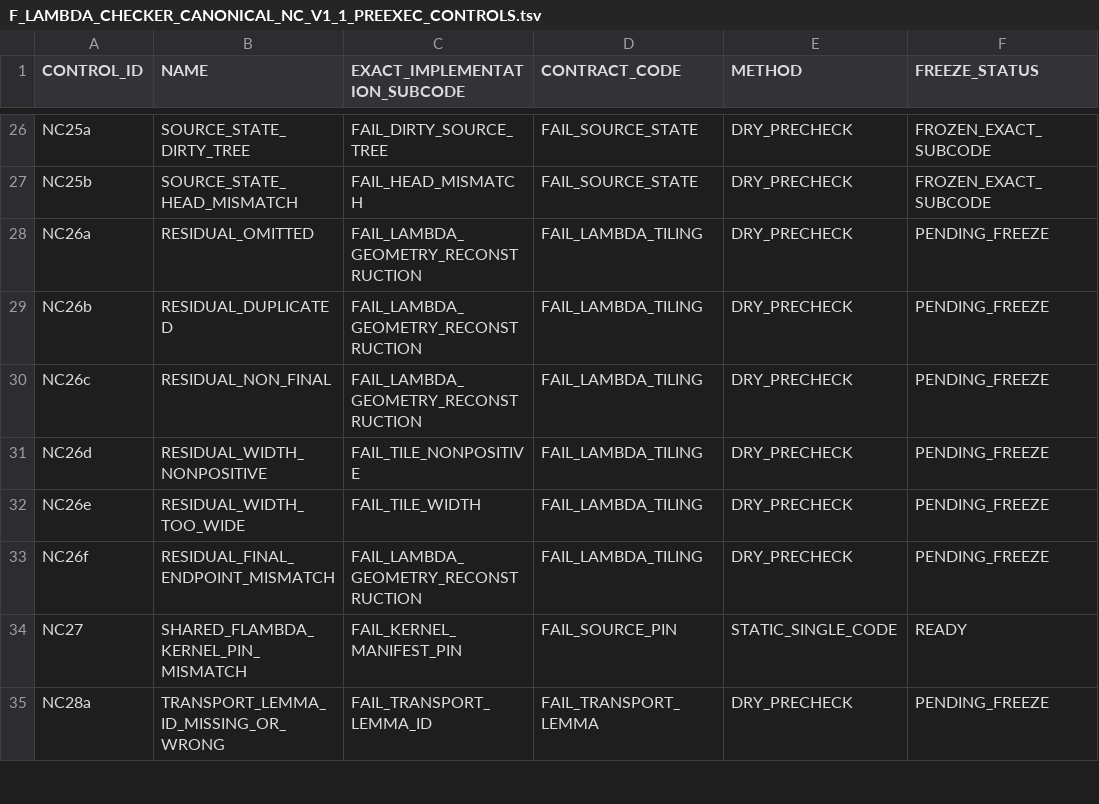
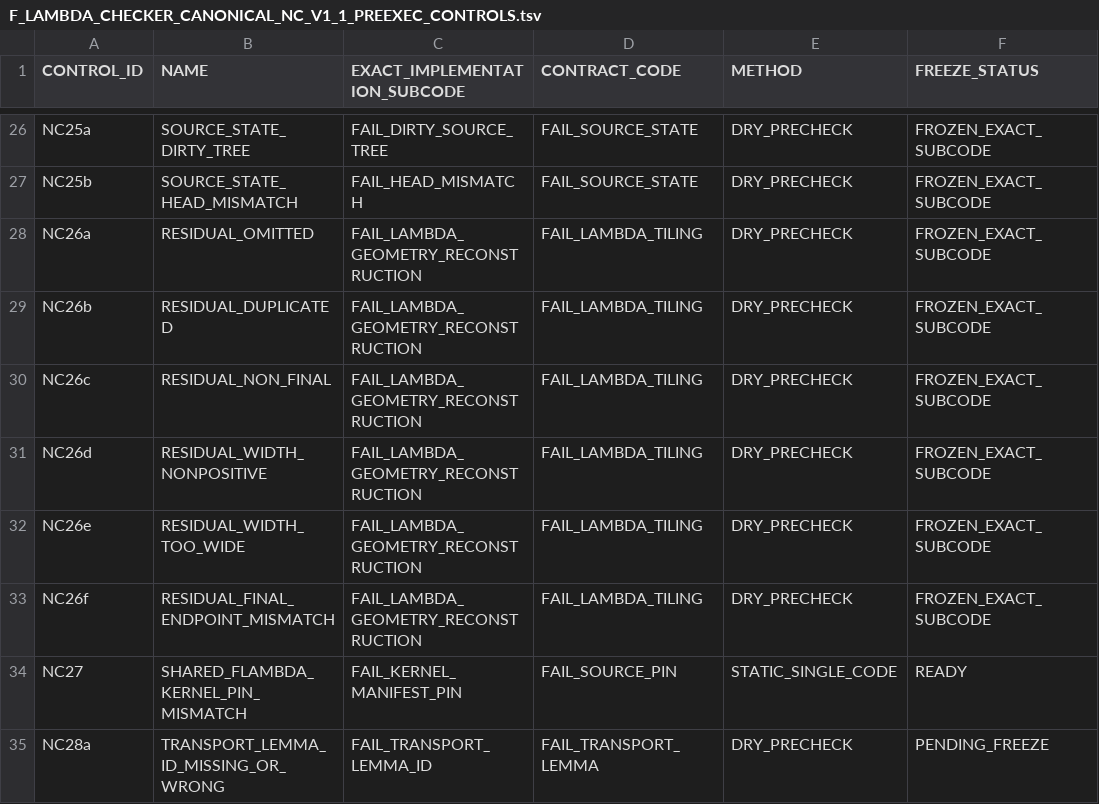
Before and after one commit to cotaxxxx/basepoint-geometry, a TSV file: CERTIFICATES/prolate/item2_circle/b_tube_v2_1/monotone/F_LAMBDA_CHECKER_CANONICAL_NC_V1_1_PREEXEC_CONTROLS.tsv, drawn as a sheet; only a part is shown, gaps mark what is left out.

Commit message:
Freeze NC26 residual tiling subcodes

```diff
--- a/CERTIFICATES/prolate/item2_circle/b_tube_v2_1/monotone/F_LAMBDA_CHECKER_CANONICAL_NC_V1_1_PREEXEC_CONTROLS.tsv
+++ b/CERTIFICATES/prolate/item2_circle/b_tube_v2_1/monotone/F_LAMBDA_CHECKER_CANONICAL_NC_V1_1_PREEXEC_CONTROLS.tsv
@@ -27,8 +27,8 @@ NC25a	SOURCE_STATE_DIRTY_TREE	FAIL_DIRTY_SOURCE_TREE	FAIL_SOURCE_STATE	DRY_PRECH
 NC25b	SOURCE_STATE_HEAD_MISMATCH	FAIL_HEAD_MISMATCH	FAIL_SOURCE_STATE	DRY_PRECHECK	FROZEN_EXACT_SUBCODE
-NC26a	RESIDUAL_OMITTED	FAIL_LAMBDA_GEOMETRY_RECONSTRUCTION	FAIL_LAMBDA_TILING	DRY_PRECHECK	PENDING_FREEZE
-NC26b	RESIDUAL_DUPLICATED	FAIL_LAMBDA_GEOMETRY_RECONSTRUCTION	FAIL_LAMBDA_TILING	DRY_PRECHECK	PENDING_FREEZE
-NC26c	RESIDUAL_NON_FINAL	FAIL_LAMBDA_GEOMETRY_RECONSTRUCTION	FAIL_LAMBDA_TILING	DRY_PRECHECK	PENDING_FREEZE
-NC26d	RESIDUAL_WIDTH_NONPOSITIVE	FAIL_TILE_NONPOSITIVE	FAIL_LAMBDA_TILING	DRY_PRECHECK	PENDING_FREEZE
-NC26e	RESIDUAL_WIDTH_TOO_WIDE	FAIL_TILE_WIDTH	FAIL_LAMBDA_TILING	DRY_PRECHECK	PENDING_FREEZE
-NC26f	RESIDUAL_FINAL_ENDPOINT_MISMATCH	FAIL_LAMBDA_GEOMETRY_RECONSTRUCTION	FAIL_LAMBDA_TILING	DRY_PRECHECK	PENDING_FREEZE
+NC26a	RESIDUAL_OMITTED	FAIL_LAMBDA_GEOMETRY_RECONSTRUCTION	FAIL_LAMBDA_TILING	DRY_PRECHECK	FROZEN_EXACT_SUBCODE
+NC26b	RESIDUAL_DUPLICATED	FAIL_LAMBDA_GEOMETRY_RECONSTRUCTION	FAIL_LAMBDA_TILING	DRY_PRECHECK	FROZEN_EXACT_SUBCODE
+NC26c	RESIDUAL_NON_FINAL	FAIL_LAMBDA_GEOMETRY_RECONSTRUCTION	FAIL_LAMBDA_TILING	DRY_PRECHECK	FROZEN_EXACT_SUBCODE
+NC26d	RESIDUAL_WIDTH_NONPOSITIVE	FAIL_LAMBDA_GEOMETRY_RECONSTRUCTION	FAIL_LAMBDA_TILING	DRY_PRECHECK	FROZEN_EXACT_SUBCODE
+NC26e	RESIDUAL_WIDTH_TOO_WIDE	FAIL_LAMBDA_GEOMETRY_RECONSTRUCTION	FAIL_LAMBDA_TILING	DRY_PRECHECK	FROZEN_EXACT_SUBCODE
+NC26f	RESIDUAL_FINAL_ENDPOINT_MISMATCH	FAIL_LAMBDA_GEOMETRY_RECONSTRUCTION	FAIL_LAMBDA_TILING	DRY_PRECHECK	FROZEN_EXACT_SUBCODE
 NC27	SHARED_FLAMBDA_KERNEL_PIN_MISMATCH	FAIL_KERNEL_MANIFEST_PIN	FAIL_SOURCE_PIN	STATIC_SINGLE_CODE	READY
```
